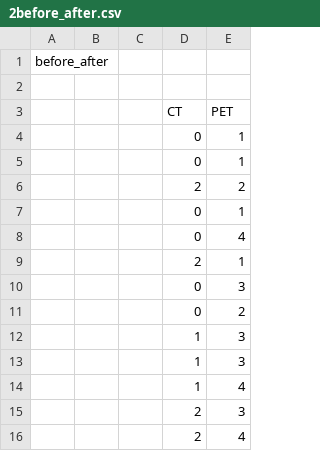
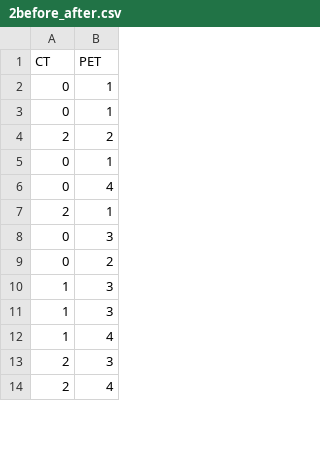
Before and after one commit to g-takizawa/ct-pet-analysis, a CSV file: project/data/raw/2before_after.csv, drawn as a sheet; only a part is shown; removed rows and columns are numbered as before the commit, all else as after; the diff names each change by its address in the sheet, - before the commit and + after, or states it on an @@ line.

```diff
--- a/project/data/raw/2before_after.csv
+++ b/project/data/raw/2before_after.csv
-column A, empty
-column B, empty
-column C, empty
-row 1: before_after
-row 2: (empty)
```
Also changed, not shown: 38 other files.
